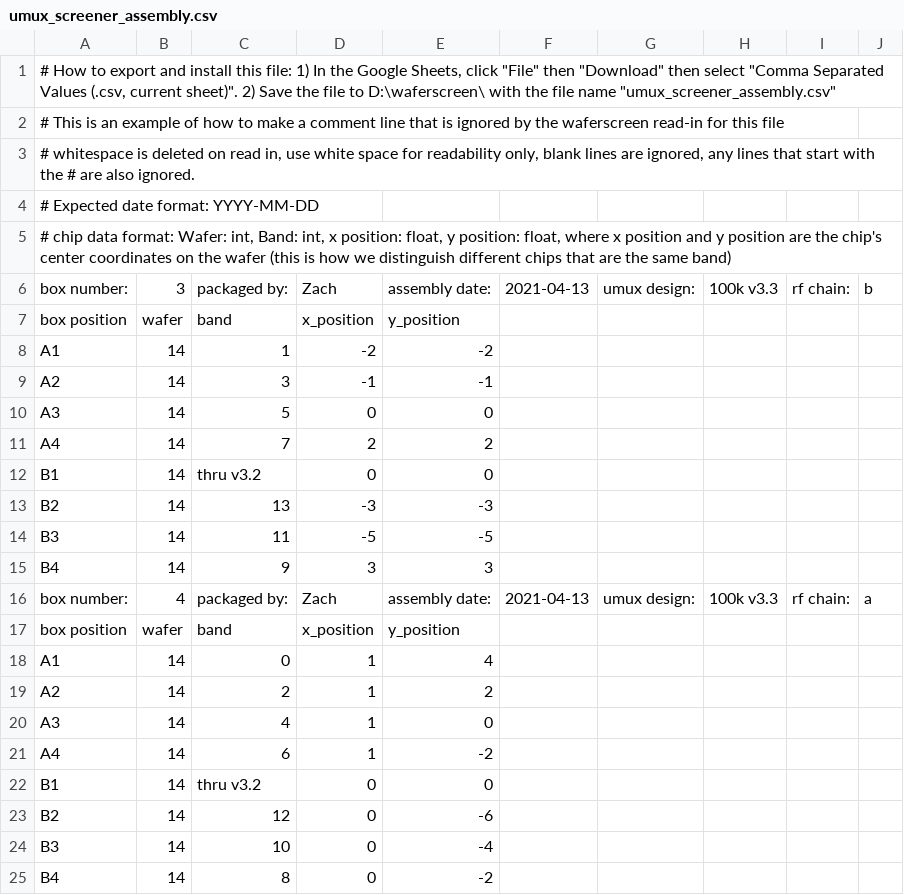
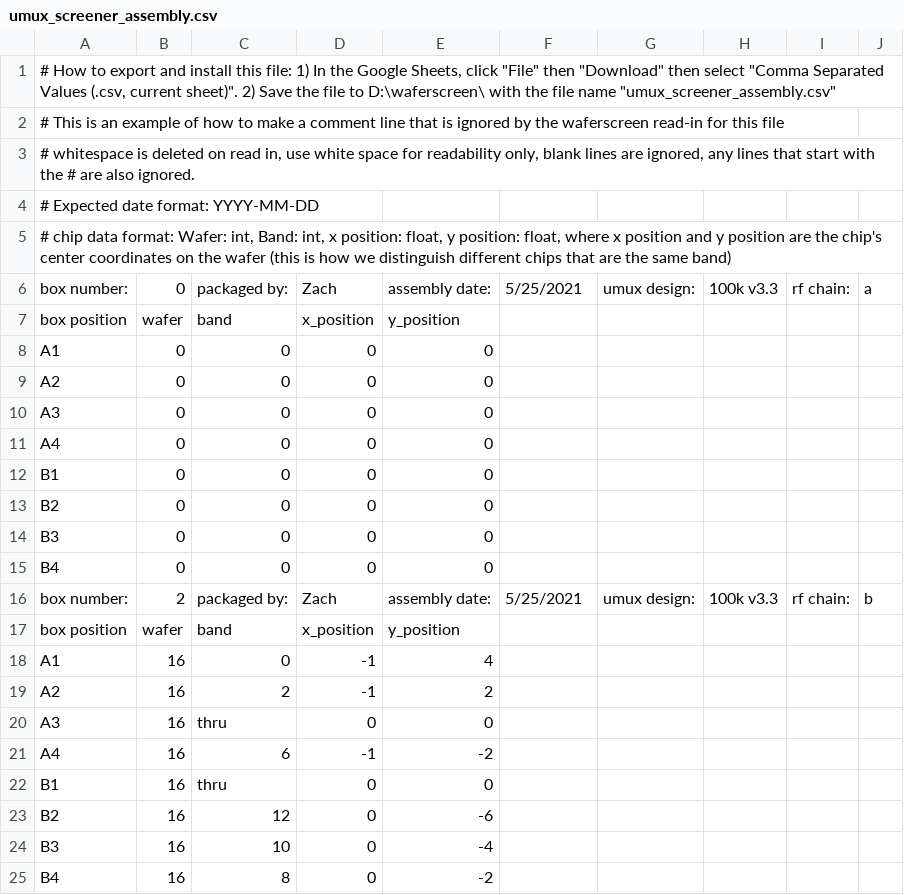
Before and after one commit to chw3k5/WaferScreen, a CSV file: waferscreen/umux_screener_assembly.csv, drawn as a sheet.

Commit message:
Committing the metadata file

```diff
--- a/waferscreen/umux_screener_assembly.csv
+++ b/waferscreen/umux_screener_assembly.csv
@@ -5,21 +5,21 @@
 "# chip data format: Wafer: int, Band: int, x position: float, y position: float, where x position and y position are the chip's center coordinates on the wafer (this is how we distinguish different chips that are the same band)",,,,,,,,,
-box number:,3,packaged by:,Zach,assembly date:,2021-04-13,umux design:,100k v3.3,rf chain:,b
+box number:,0,packaged by:,Zach,assembly date:,5/25/2021,umux design:,100k v3.3,rf chain:,a
 box position,wafer,band,x_position,y_position,,,,,
-A1,14,1,-2,-2,,,,,
-A2,14,3,-1,-1,,,,,
-A3,14,5,0,0,,,,,
-A4,14,7,2,2,,,,,
-B1,14,thru v3.2,0,0,,,,,
-B2,14,13,-3,-3,,,,,
-B3,14,11,-5,-5,,,,,
-B4,14,9,3,3,,,,,
-box number:,4,packaged by:,Zach,assembly date:,2021-04-13,umux design:,100k v3.3,rf chain:,a
+A1,0,0,0,0,,,,,
+A2,0,0,0,0,,,,,
+A3,0,0,0,0,,,,,
+A4,0,0,0,0,,,,,
+B1,0,0,0,0,,,,,
+B2,0,0,0,0,,,,,
+B3,0,0,0,0,,,,,
+B4,0,0,0,0,,,,,
+box number:,2,packaged by:,Zach,assembly date:,5/25/2021,umux design:,100k v3.3,rf chain:,b
 box position,wafer,band,x_position,y_position,,,,,
-A1,14,0,1,4,,,,,
-A2,14,2,1,2,,,,,
-A3,14,4,1,0,,,,,
-A4,14,6,1,-2,,,,,
-B1,14,thru v3.2,0,0,,,,,
-B2,14,12,0,-6,,,,,
-B3,14,10,0,-4,,,,,
-B4,14,8,0,-2,,,,,
+A1,16,0,-1,4,,,,,
+A2,16,2,-1,2,,,,,
+A3,16,thru,0,0,,,,,
+A4,16,6,-1,-2,,,,,
+B1,16,thru,0,0,,,,,
+B2,16,12,0,-6,,,,,
+B3,16,10,0,-4,,,,,
+B4,16,8,0,-2,,,,,
```
